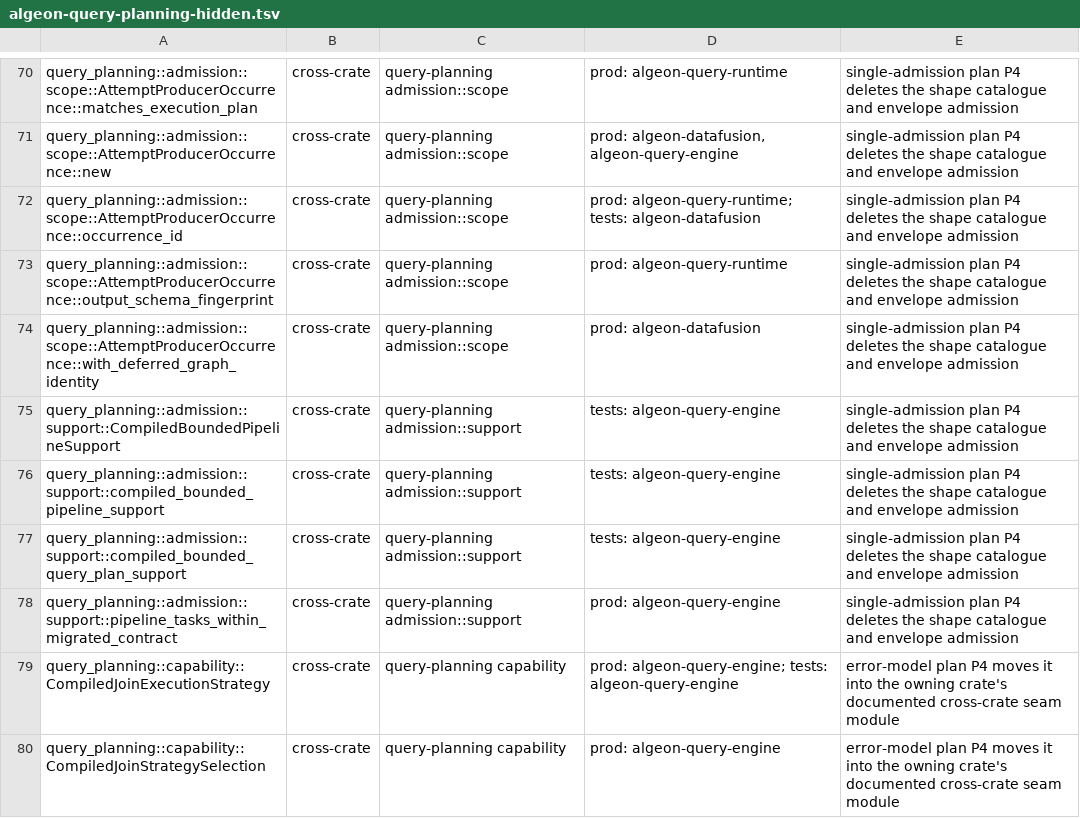
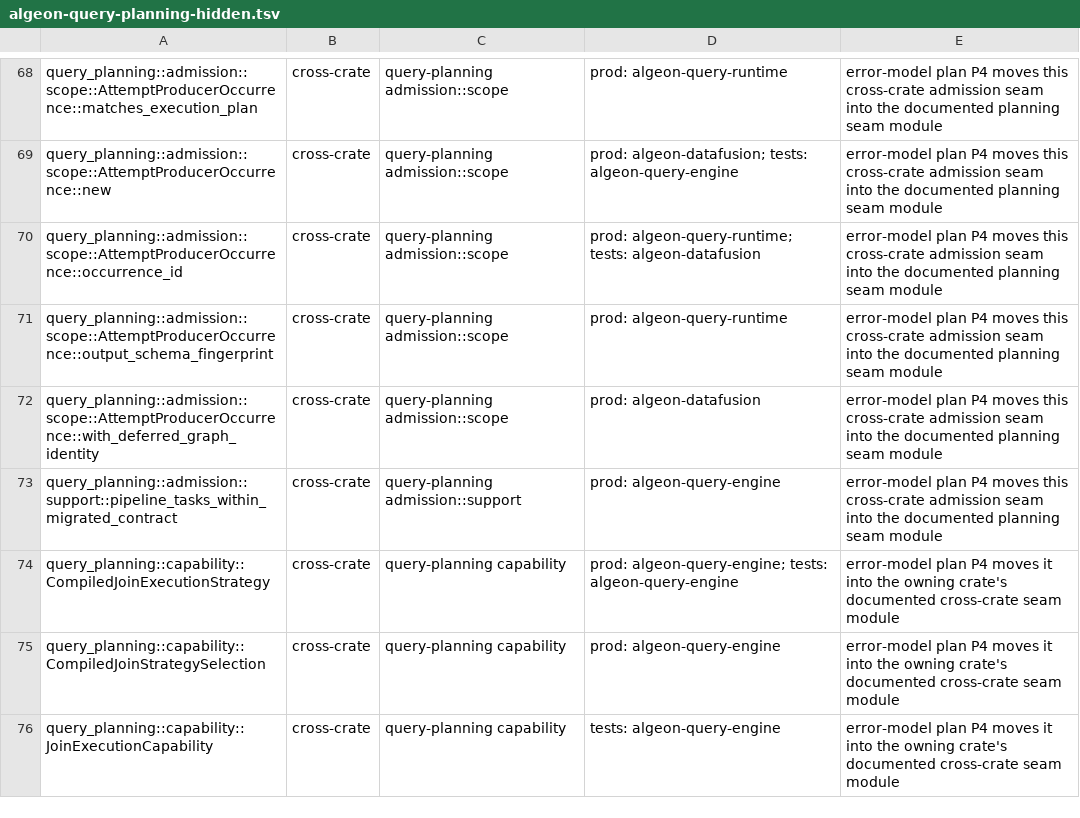
Before and after one commit to algeon-dev/algeon, a TSV file: .config/policies/public-api/algeon-query-planning-hidden.tsv, drawn as a sheet; only a part is shown, gaps mark what is left out; the shorter side is filled out with more unchanged rows; removed rows and columns are numbered as before the commit, all else as after; the diff covers the shown part only; the diff names each change by its address in the sheet, - before the commit and + after, or states it on an @@ line.

Commit message:
refactor: align query metrics and public API records with implemented behavior

```diff
--- a/.config/policies/public-api/algeon-query-planning-hidden.tsv
+++ b/.config/policies/public-api/algeon-query-planning-hidden.tsv
-E68:E72: single-admission plan P4 deletes the shape catalogue and envelope admission
+E68:E72: error-model plan P4 moves this cross-crate admission seam into the documented planning seam module
-D69: prod: algeon-datafusion, algeon-query-engine
+D69: prod: algeon-datafusion; tests: algeon-query-engine
-row 75: query_planning::admission::support::CompiledBoundedPipelineSupport | cross-crate | query-planning admission::support | tests: algeon-query-engine | single-admission plan P4 deletes the shape catalogue and envelope admission
-row 76: query_planning::admission::support::compiled_bounded_pipeline_support | cross-crate | query-planning admission::support | tests: algeon-query-engine | single-admission plan P4 deletes the shape catalogue and envelope admission
-row 77: query_planning::admission::support::compiled_bounded_query_plan_support | cross-crate | query-planning admission::support | tests: algeon-query-engine | single-admission plan P4 deletes the shape catalogue and envelope admission
-E73: single-admission plan P4 deletes the shape catalogue and envelope admission
+E73: error-model plan P4 moves this cross-crate admission seam into the documented planning seam module
```
Also changed, not shown: 2 removed rows and 74 edited cells elsewhere in this file, 47 other files.
